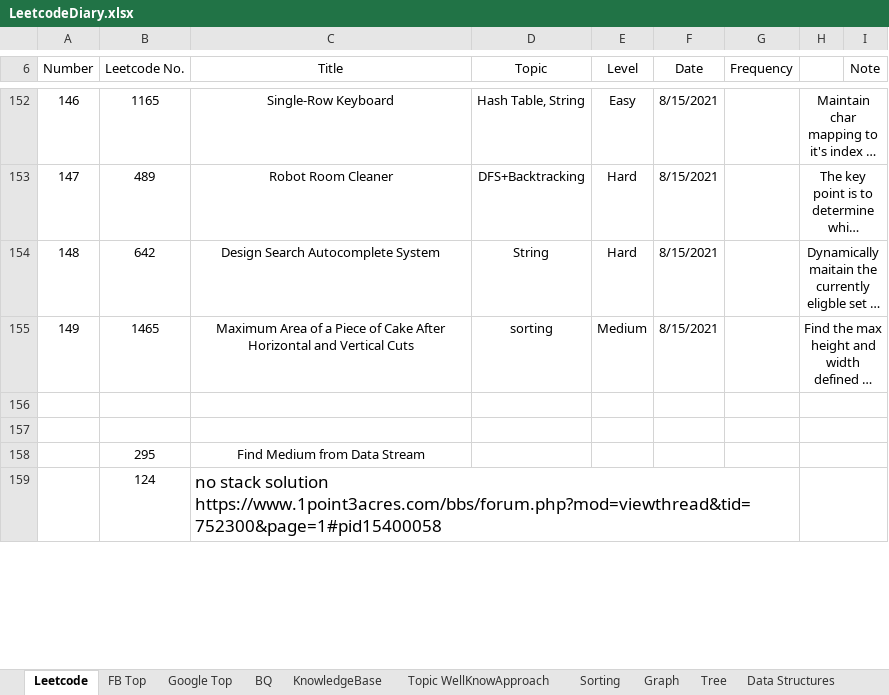
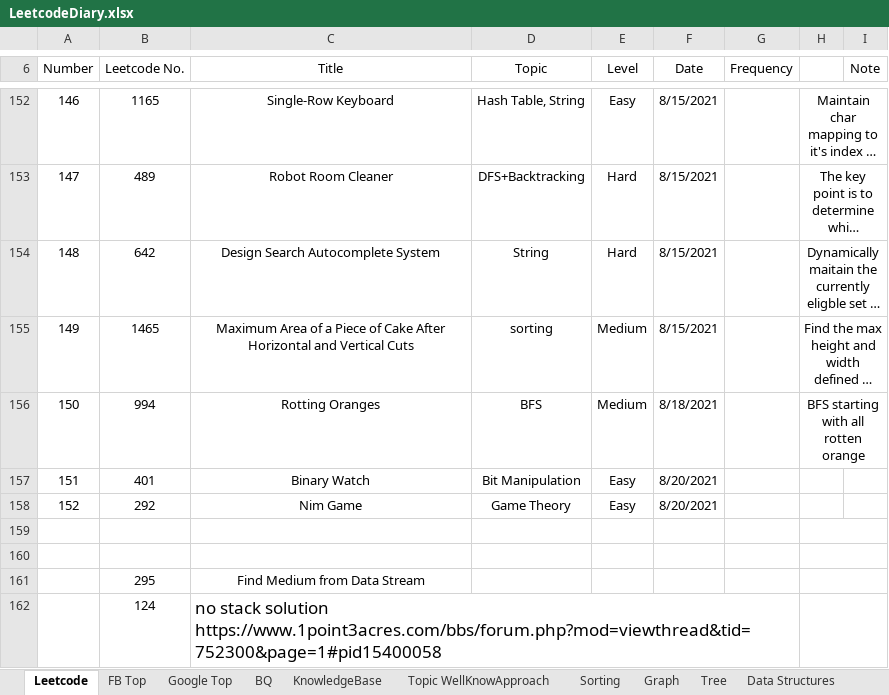
Before and after one commit to ComputerProgrammerStorager/DataStructureAlgorithm, an Excel workbook: CLRS/LeetcodeDiary.xlsx, sheet Leetcode, drawn as a sheet; only a part is shown, gaps mark what is left out; long unchanged cells end in …; values as stored, in another font and other column widths than the file's, no borders; the diff names each change by its address in the sheet, - before the commit and + after, or states it on an @@ line.

```diff
--- a/CLRS/LeetcodeDiary.xlsx (sheet Leetcode)
+++ b/CLRS/LeetcodeDiary.xlsx (sheet Leetcode)
+row 156: 150 | 994 | Rotting Oranges | BFS | Medium | 8/18/2021 |  | BFS starting with all rotten orange
+row 157: 151 | 401 | Binary Watch | Bit Manipulation | Easy | 8/20/2021
+row 158: 152 | 292 | Nim Game | Game Theory | Easy | 8/20/2021
```
Also changed, not shown: 4 other files.
